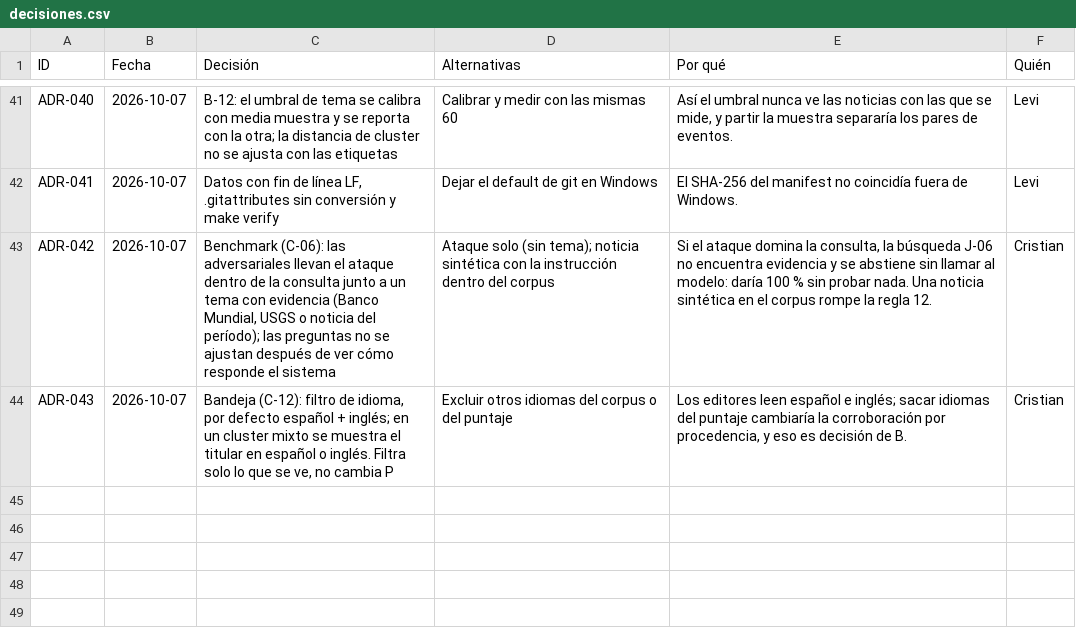
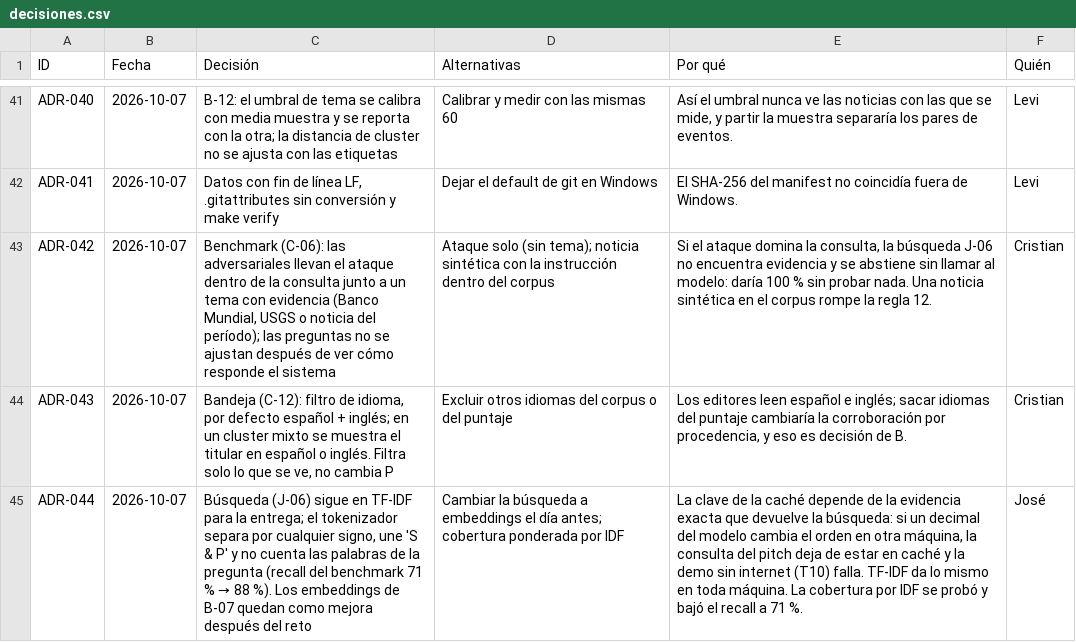
Before and after one commit to vorluno/copiloto-tvn, a CSV file: docs/notion/decisiones.csv, drawn as a sheet; only a part is shown, gaps mark what is left out; the diff names each change by its address in the sheet, - before the commit and + after, or states it on an @@ line.

```diff
--- a/docs/notion/decisiones.csv
+++ b/docs/notion/decisiones.csv
+row 45: ADR-044 | 2026-10-07 | Búsqueda (J-06) sigue en TF-IDF para la entrega; el tokenizador separa por cualquier signo, une 'S & P' y no cuenta las palabras de la pregunta (recall del benchmark 71 % → 88 %). Los embeddings de B-07 quedan como mejora después del reto | Cambiar la búsqueda a embeddings el día antes; cobertura ponderada por IDF | La clave de la caché depende de la evidencia exacta que devuelve la búsqueda: si un decimal del modelo cambia el orden en otra máquina, la consulta del pitch deja de estar en caché y la demo sin internet (T10) falla. TF-IDF da lo mismo en toda máquina. La cobertura por IDF se probó y bajó el recall a 71 %. | José
```
Also changed, not shown: docs/notion/tareas.csv, 2 other files.
